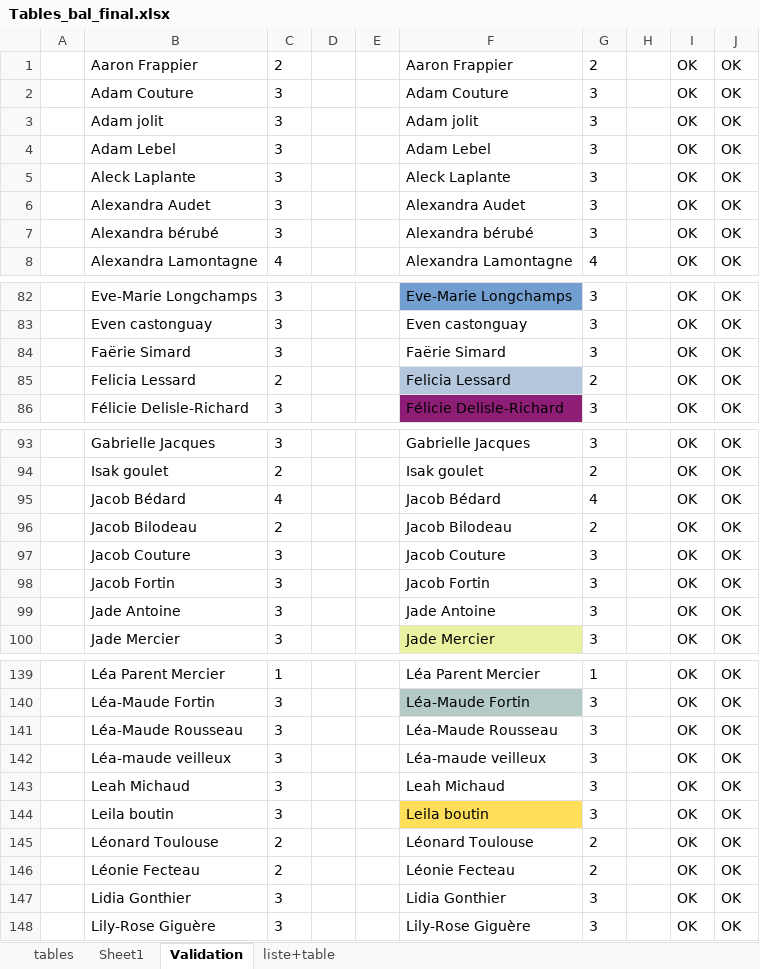
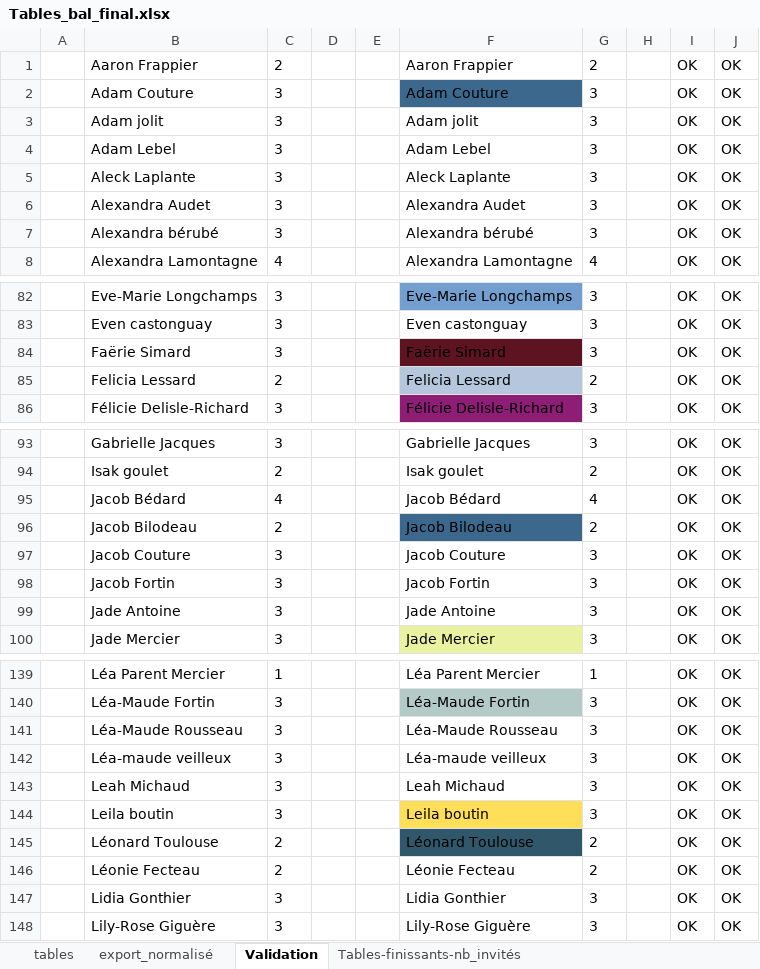
Before and after one commit to bal-psg/bal-psg, an Excel workbook: Tables_bal_final.xlsx, sheet Validation, drawn as a sheet; only a part is shown, gaps mark what is left out; values as stored, in another font and other column widths than the file's, no borders; conditional formats not drawn; the diff names each change by its address in the sheet, - before the commit and + after, or states it on an @@ line.

```diff
--- a/Tables_bal_final.xlsx (sheet Validation)
+++ b/Tables_bal_final.xlsx (sheet Validation)
-sheet tab: Sheet1
+sheet tab: export_normalisé
-sheet tab: liste+table
+sheet tab: Tables-finissants-nb_invités
-F2 fill: none
+F2 fill: #3D688D
-F84 fill: none
+F84 fill: #5E1420
-F96 fill: none
+F96 fill: #3D688D
-F145 fill: none
+F145 fill: #30586A
```
Also changed, not shown: sheet Tables-finissants-nb_invités, sheet tables, table-finissant-invités.xlsx, 5 other files.
